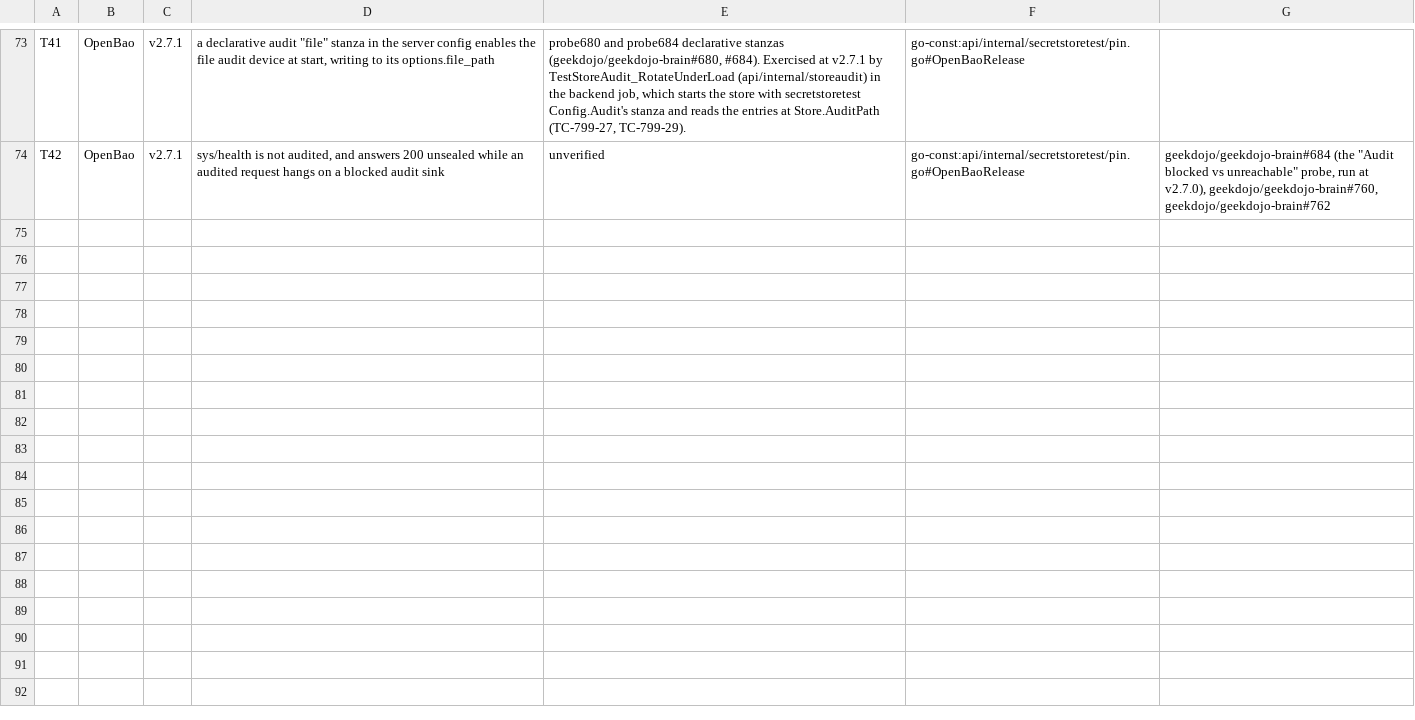
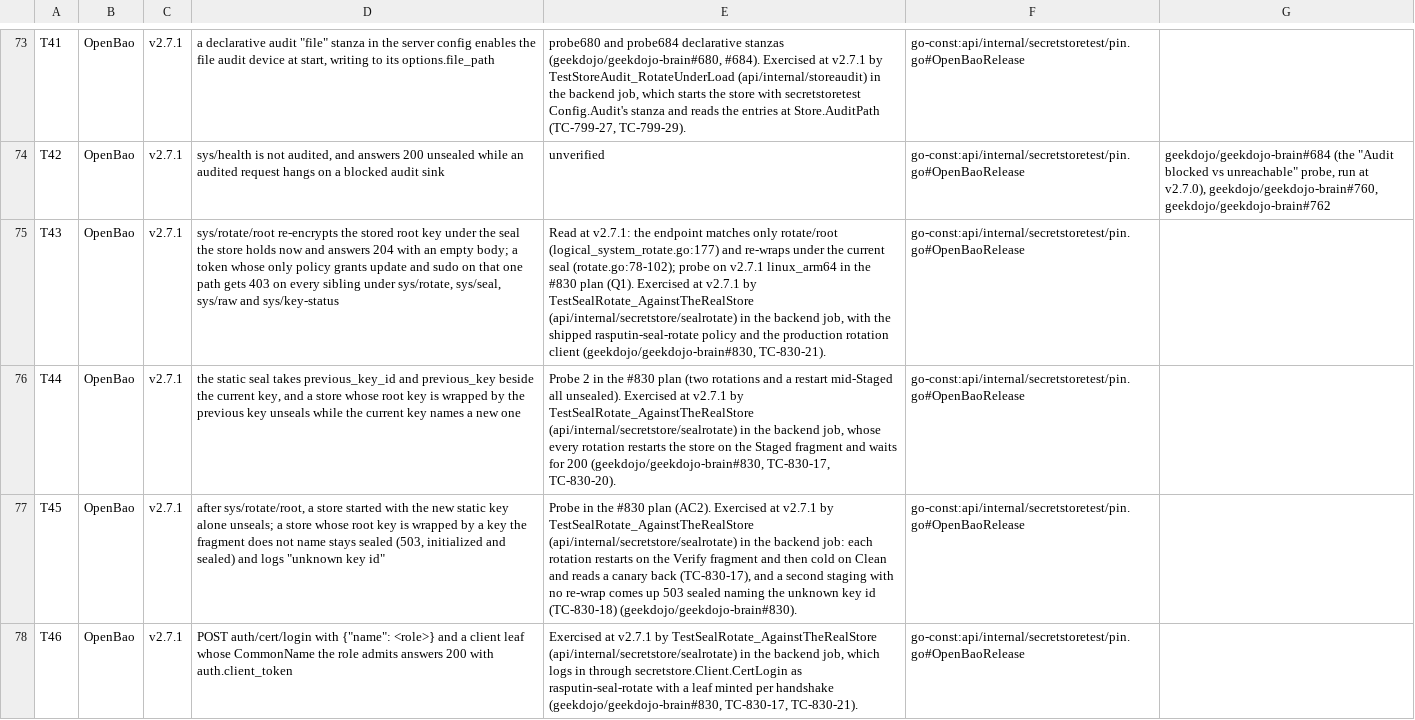
Before and after one commit to geekdojo/rasputin-control-plane, a TSV file: .github/third-party-capabilities.tsv, drawn as a sheet; only a part is shown, gaps mark what is left out; the diff names each change by its address in the sheet, - before the commit and + after, or states it on an @@ line.

```diff
--- a/.github/third-party-capabilities.tsv
+++ b/.github/third-party-capabilities.tsv
+row 75: T43 | OpenBao | v2.7.1 | sys/rotate/root re-encrypts the stored root key under the seal the store holds now and answers 204 with an empty body; a token whose only policy grants update and sudo on that one path gets 403 on every sibling under sys/rotate, sys/seal, sys/raw and sys/key-status | Read at v2.7.1: the endpoint matches only rotate/root (logical_system_rotate.go:177) and re-wraps under the current seal (rotate.go:78-102); probe on v2.7.1 linux_arm64 in the #830 plan (Q1). Exercised at v2.7.1 by TestSealRotate_AgainstTheRealStore (api/internal/secretstore/sealrotate) in the backend job, with the shipped rasputin-seal-rotate policy and the production rotation client (geekdojo/geekdojo-brain#830, TC-830-21). | go-const:api/internal/secretstoretest/pin.go#OpenBaoRelease
+row 76: T44 | OpenBao | v2.7.1 | the static seal takes previous_key_id and previous_key beside the current key, and a store whose root key is wrapped by the previous key unseals while the current key names a new one | Probe 2 in the #830 plan (two rotations and a restart mid-Staged all unsealed). Exercised at v2.7.1 by TestSealRotate_AgainstTheRealStore (api/internal/secretstore/sealrotate) in the backend job, whose every rotation restarts the store on the Staged fragment and waits for 200 (geekdojo/geekdojo-brain#830, TC-830-17, TC-830-20). | go-const:api/internal/secretstoretest/pin.go#OpenBaoRelease
+row 77: T45 | OpenBao | v2.7.1 | after sys/rotate/root, a store started with the new static key alone unseals; a store whose root key is wrapped by a key the fragment does not name stays sealed (503, initialized and sealed) and logs "unknown key id" | Probe in the #830 plan (AC2). Exercised at v2.7.1 by TestSealRotate_AgainstTheRealStore (api/internal/secretstore/sealrotate) in the backend job: each rotation restarts on the Verify fragment and then cold on Clean and reads a canary back (TC-830-17), and a second staging with no re-wrap comes up 503 sealed naming the unknown key id (TC-830-18) (geekdojo/geekdojo-brain#830). | go-const:api/internal/secretstoretest/pin.go#OpenBaoRelease
+row 78: T46 | OpenBao | v2.7.1 | POST auth/cert/login with {"name": <role>} and a client leaf whose CommonName the role admits answers 200 with auth.client_token | Exercised at v2.7.1 by TestSealRotate_AgainstTheRealStore (api/internal/secretstore/sealrotate) in the backend job, which logs in through secretstore.Client.CertLogin as rasputin-seal-rotate with a leaf minted per handshake (geekdojo/geekdojo-brain#830, TC-830-17, TC-830-21). | go-const:api/internal/secretstoretest/pin.go#OpenBaoRelease
```
Also changed, not shown: .github/auth-register.tsv, .github/sast-register.tsv, 37 other files.
